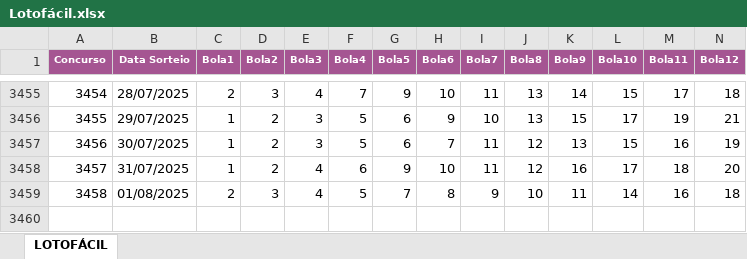
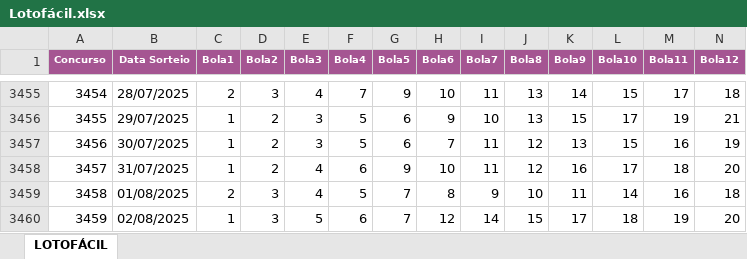
Before and after one commit to JonesViegas/gerador-lotofacil-inteligente, an Excel workbook: Lotofácil.xlsx, sheet LOTOFÁCIL, drawn as a sheet; only a part is shown, gaps mark what is left out; values as stored, in another font and other column widths than the file's, no borders; rows hold the shown columns only; the diff names each change by its address in the sheet, - before the commit and + after, or states it on an @@ line.

```diff
--- a/Lotofácil.xlsx (sheet LOTOFÁCIL)
+++ b/Lotofácil.xlsx (sheet LOTOFÁCIL)
+row 3460: 3459 | 02/08/2025 | 1 | 3 | 5 | 6 | 7 | 12 | 14 | 15 | 17 | 18 | 19 | 20
```
Also changed, not shown: 6 other files.
